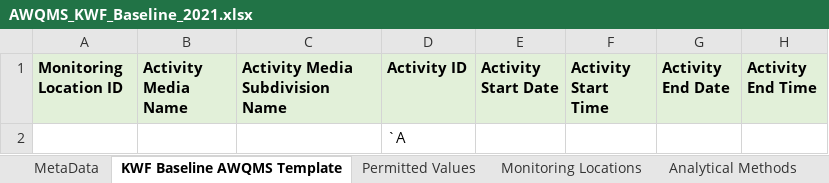
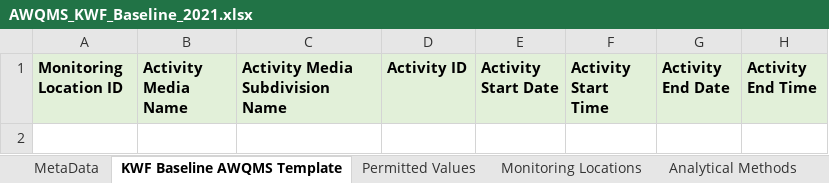
Before and after one commit to Kenai-Watershed-Forum/kenai-river-wqx, an Excel workbook: other/input/AQWMS/AWQMS_KWF_Baseline_2021.xlsx, sheet KWF Baseline AWQMS Template, drawn as a sheet; only a part is shown; values as stored, in another font and other column widths than the file's, no borders; the diff names each change by its address in the sheet, - before the commit and + after, or states it on an @@ line.

```diff
--- a/other/input/AQWMS/AWQMS_KWF_Baseline_2021.xlsx (sheet KWF Baseline AWQMS Template)
+++ b/other/input/AQWMS/AWQMS_KWF_Baseline_2021.xlsx (sheet KWF Baseline AWQMS Template)
-D2 (Activity ID): `A
+D2 (Activity ID): (empty)
```
Also changed, not shown: 1 other file.
